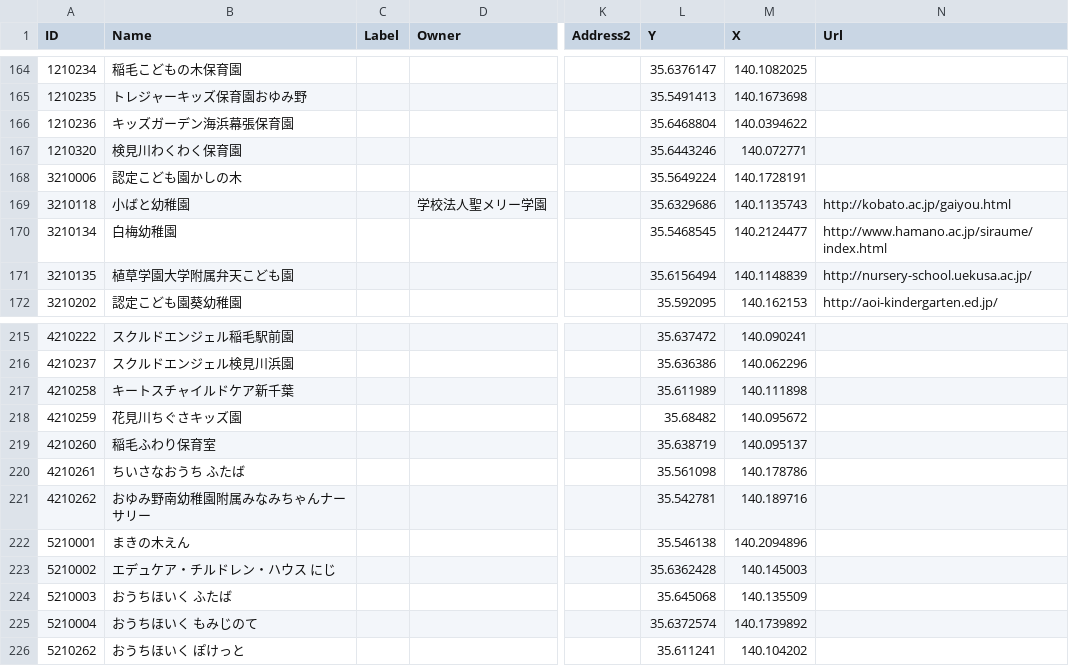
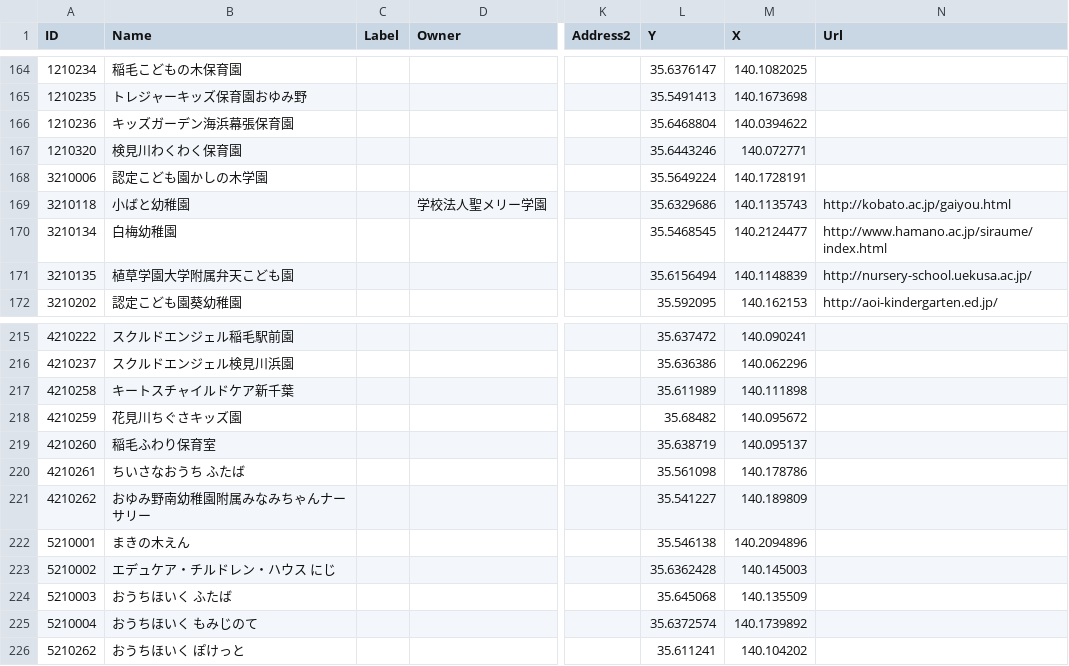
Before and after one commit to codeforchiba/papamama, a CSV file: data_org/nurseryData.csv, drawn as a sheet; only a part is shown, gaps mark what is left out; the diff names each change by its address in the sheet, - before the commit and + after, or states it on an @@ line.

```diff
--- a/data_org/nurseryData.csv
+++ b/data_org/nurseryData.csv
-B168 (Name): 認定こども園かしの木
+B168 (Name): 認定こども園かしの木学園
-L221 (Y): 35.542781
+L221 (Y): 35.541227
-M221 (X): 140.189716
+M221 (X): 140.189809
```
Also changed, not shown: 1 other file.
